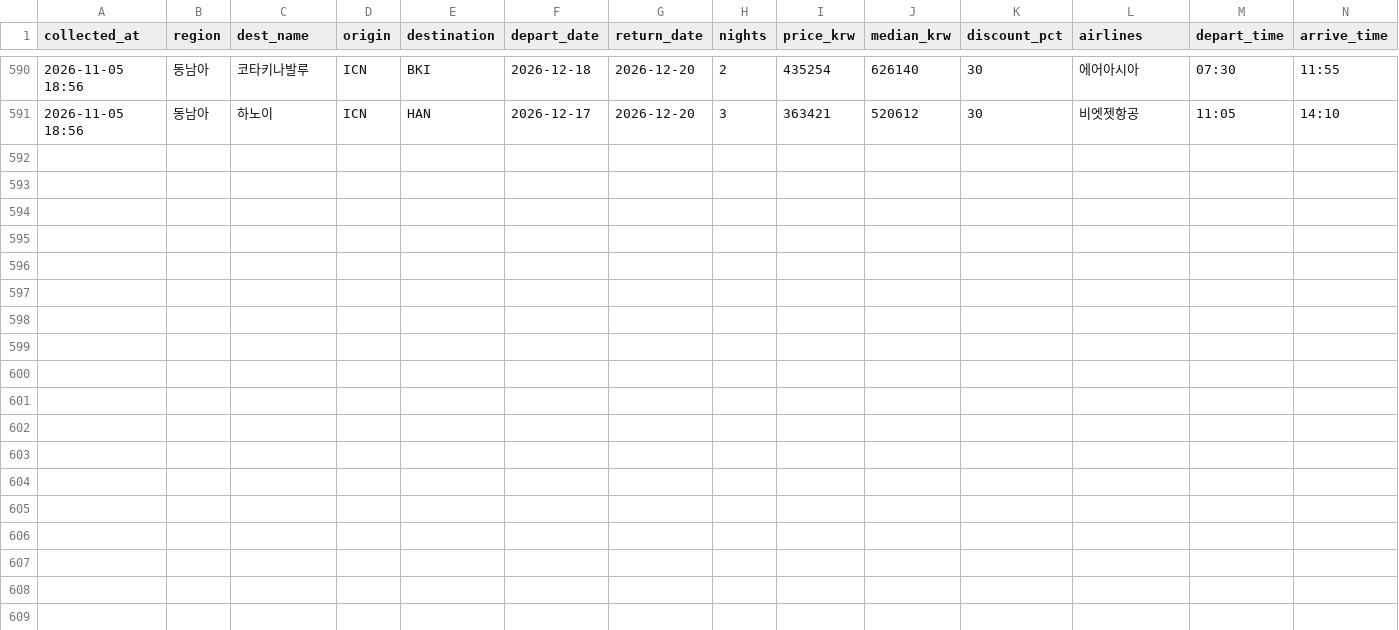
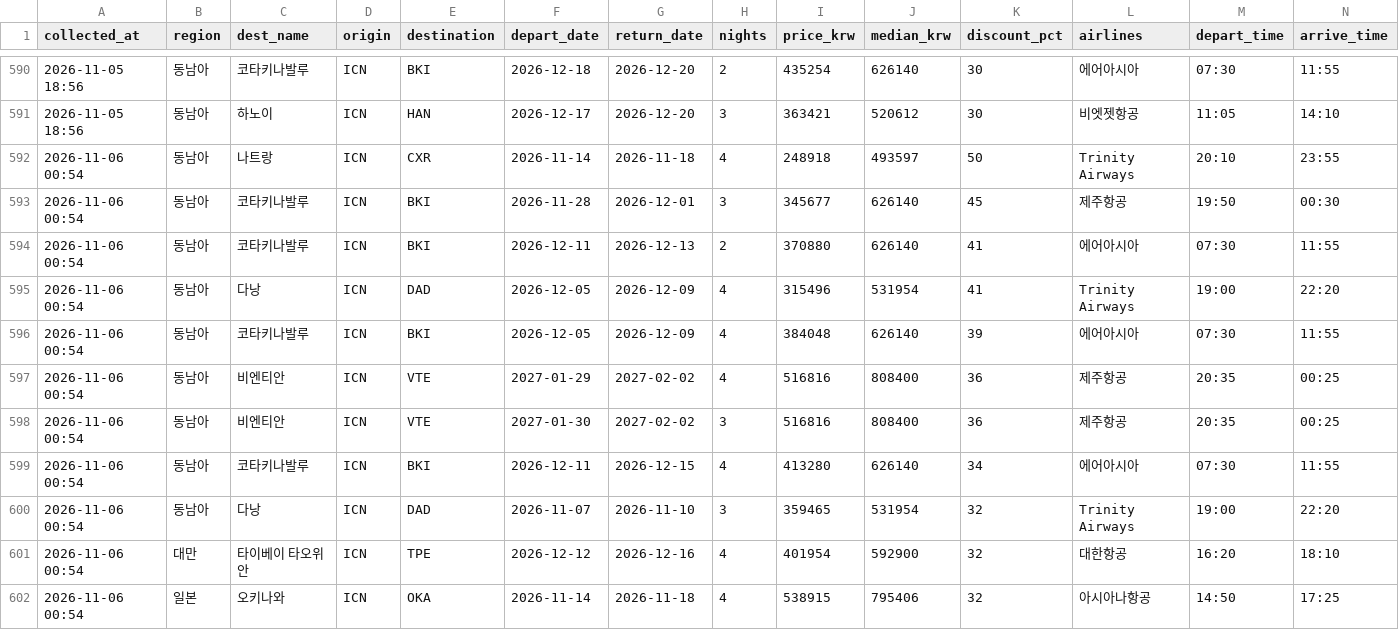
Before and after one commit to dochifree/flight-tracker, a CSV file: data/deals.csv, drawn as a sheet; only a part is shown, gaps mark what is left out.

Commit message:
data: 가격 업데이트 2026-11-05 16:39 UTC

```diff
--- a/data/deals.csv
+++ b/data/deals.csv
@@ -591 +591,12 @@
 2026-11-05 18:56,동남아,하노이,ICN,HAN,2026-12-17,2026-12-20,3,363421,520612,30,비엣젯항공,11:05,14:10
+2026-11-06 00:54,동남아,나트랑,ICN,CXR,2026-11-14,2026-11-18,4,248918,493597,50,Trinity Airways,20:10,23:55
+2026-11-06 00:54,동남아,코타키나발루,ICN,BKI,2026-11-28,2026-12-01,3,345677,626140,45,제주항공,19:50,00:30
+2026-11-06 00:54,동남아,코타키나발루,ICN,BKI,2026-12-11,2026-12-13,2,370880,626140,41,에어아시아,07:30,11:55
+2026-11-06 00:54,동남아,다낭,ICN,DAD,2026-12-05,2026-12-09,4,315496,531954,41,Trinity Airways,19:00,22:20
+2026-11-06 00:54,동남아,코타키나발루,ICN,BKI,2026-12-05,2026-12-09,4,384048,626140,39,에어아시아,07:30,11:55
+2026-11-06 00:54,동남아,비엔티안,ICN,VTE,2027-01-29,2027-02-02,4,516816,808400,36,제주항공,20:35,00:25
+2026-11-06 00:54,동남아,비엔티안,ICN,VTE,2027-01-30,2027-02-02,3,516816,808400,36,제주항공,20:35,00:25
+2026-11-06 00:54,동남아,코타키나발루,ICN,BKI,2026-12-11,2026-12-15,4,413280,626140,34,에어아시아,07:30,11:55
+2026-11-06 00:54,동남아,다낭,ICN,DAD,2026-11-07,2026-11-10,3,359465,531954,32,Trinity Airways,19:00,22:20
+2026-11-06 00:54,대만,타이베이 타오위안,ICN,TPE,2026-12-12,2026-12-16,4,401954,592900,32,대한항공,16:20,18:10
+2026-11-06 00:54,일본,오키나와,ICN,OKA,2026-11-14,2026-11-18,4,538915,795406,32,아시아나항공,14:50,17:25
```
Also changed, not shown: data/summary.csv, 3 other files.
